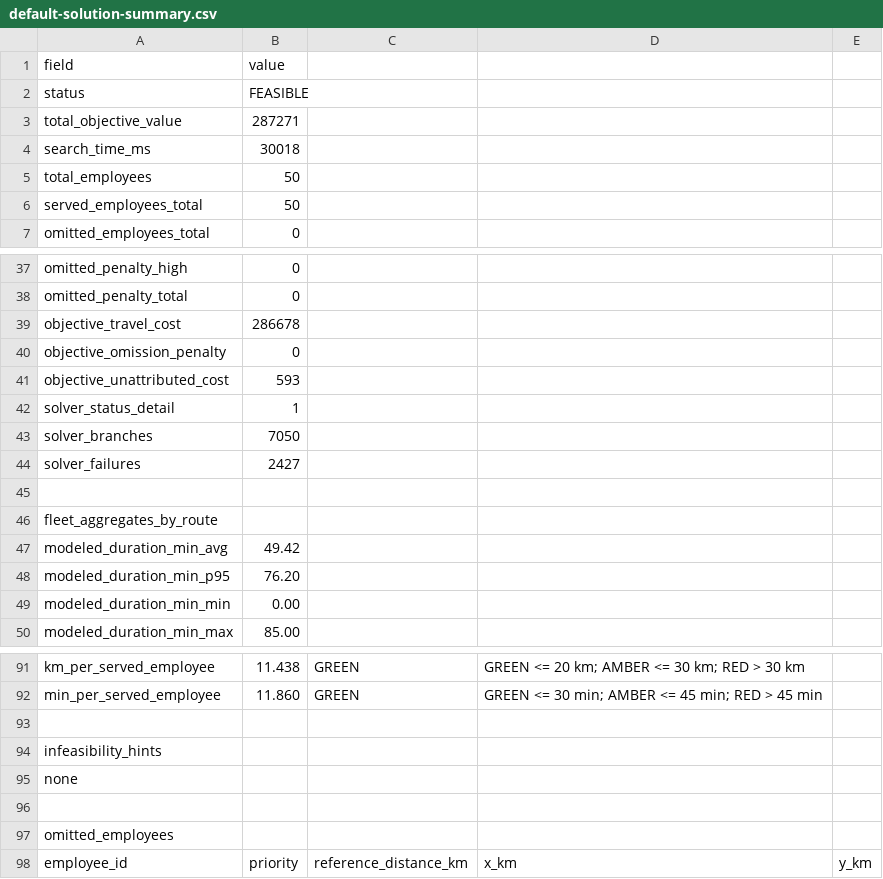
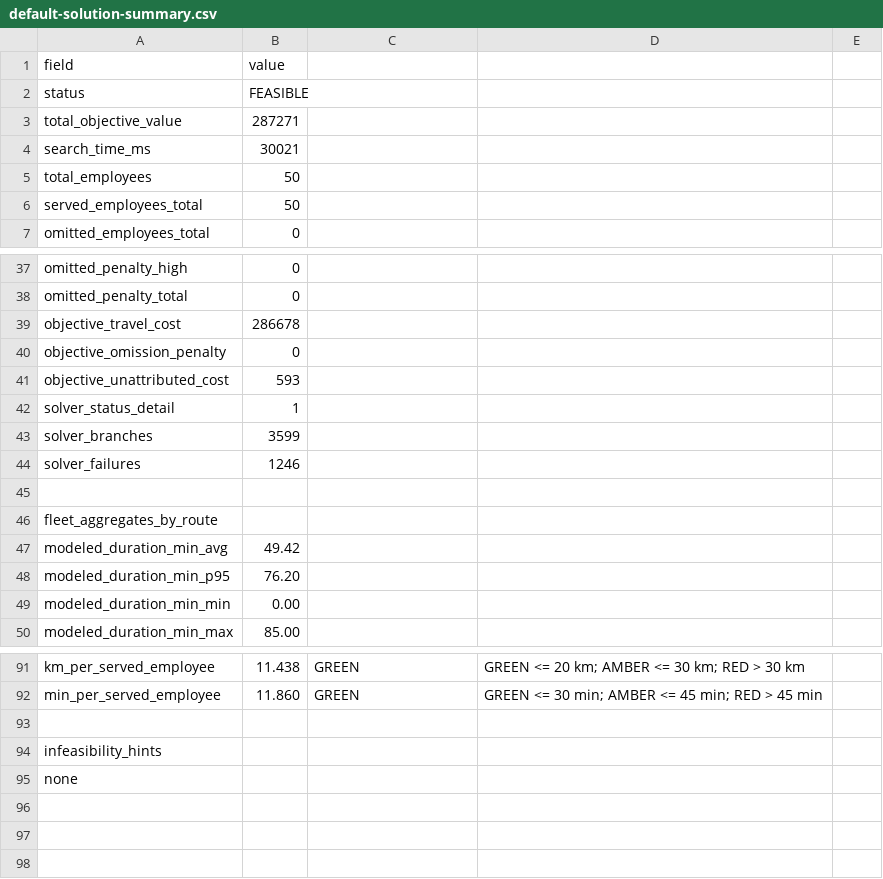
Before and after one commit to bitai-cs/Bitai.VRP.EmployeeMovDemo, a CSV file: scr/output_default/default-solution-summary.csv, drawn as a sheet; only a part is shown, gaps mark what is left out.

Commit message:
Move ommited_employees section to its own report.

```diff
--- a/scr/output_default/default-solution-summary.csv
+++ b/scr/output_default/default-solution-summary.csv
@@ -3,3 +3,3 @@ status,FEASIBLE
 total_objective_value,287271
-search_time_ms,30018
+search_time_ms,30021
 total_employees,50
@@ -42,4 +42,4 @@ objective_unattributed_cost,593
 solver_status_detail,1
-solver_branches,7050
-solver_failures,2427
+solver_branches,3599
+solver_failures,1246
 
@@ -95,4 +95 @@ infeasibility_hints
 none
-
-omitted_employees
-employee_id,priority,reference_distance_km,x_km,y_km
```
Also changed, not shown: 3 other files.
